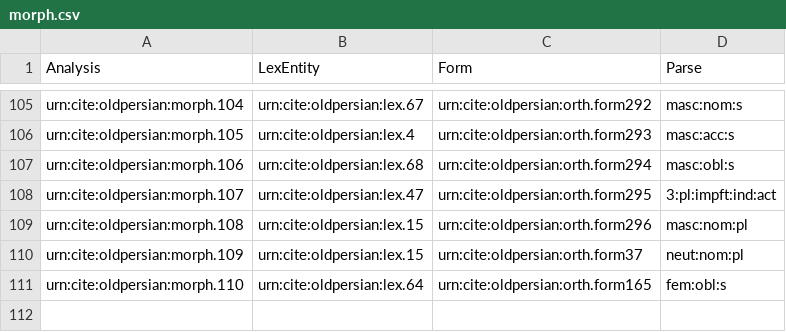
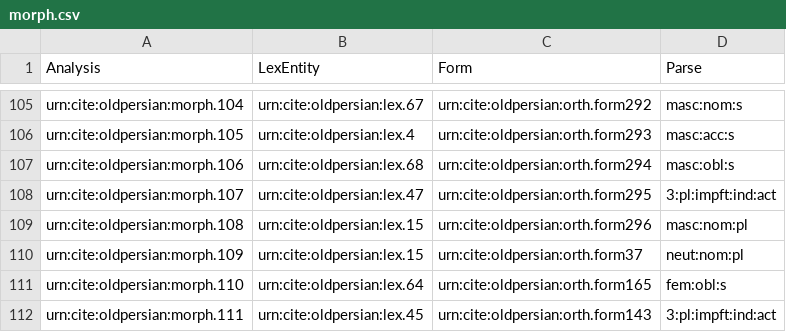
Before and after one commit to neelsmith/op, a CSV file: collections/morph.csv, drawn as a sheet; only a part is shown, gaps mark what is left out; the diff names each change by its address in the sheet, - before the commit and + after, or states it on an @@ line.

Commit message:
Update morph.csv

```diff
--- a/collections/morph.csv
+++ b/collections/morph.csv
+row 112: urn:cite:oldpersian:morph.111 | urn:cite:oldpersian:lex.45 | urn:cite:oldpersian:orth.form143 | 3:pl:impft:ind:act
```
